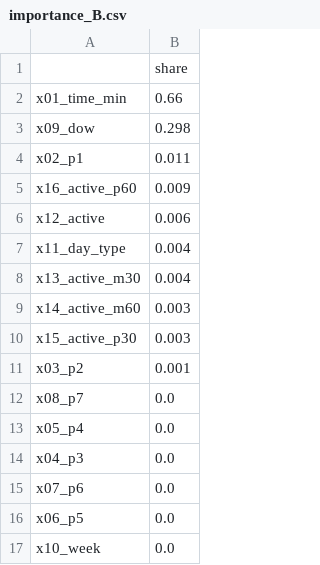
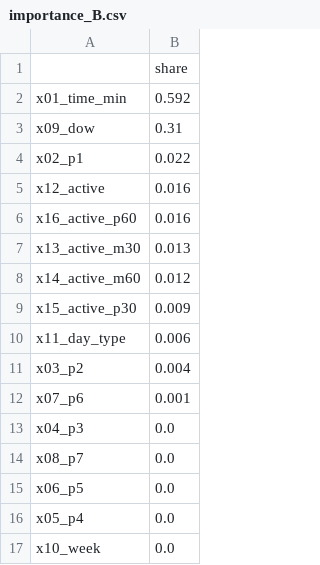
Before and after one commit to Lazyturtle0852/campus-info, a CSV file: ml/importance_B.csv, drawn as a sheet.

```diff
--- a/ml/importance_B.csv
+++ b/ml/importance_B.csv
@@ -1,17 +1,17 @@
 ,share
-x01_time_min,0.66
-x09_dow,0.298
-x02_p1,0.011
-x16_active_p60,0.009
-x12_active,0.006
-x11_day_type,0.004
-x13_active_m30,0.004
-x14_active_m60,0.003
-x15_active_p30,0.003
-x03_p2,0.001
+x01_time_min,0.592
+x09_dow,0.31
+x02_p1,0.022
+x12_active,0.016
+x16_active_p60,0.016
+x13_active_m30,0.013
+x14_active_m60,0.012
+x15_active_p30,0.009
+x11_day_type,0.006
+x03_p2,0.004
+x07_p6,0.001
+x04_p3,0.0
 x08_p7,0.0
+x06_p5,0.0
 x05_p4,0.0
-x04_p3,0.0
-x07_p6,0.0
-x06_p5,0.0
 x10_week,0.0
```
Also changed, not shown: ml/eval_by_week.csv, ml/predictions_log.csv, 9 other files.
